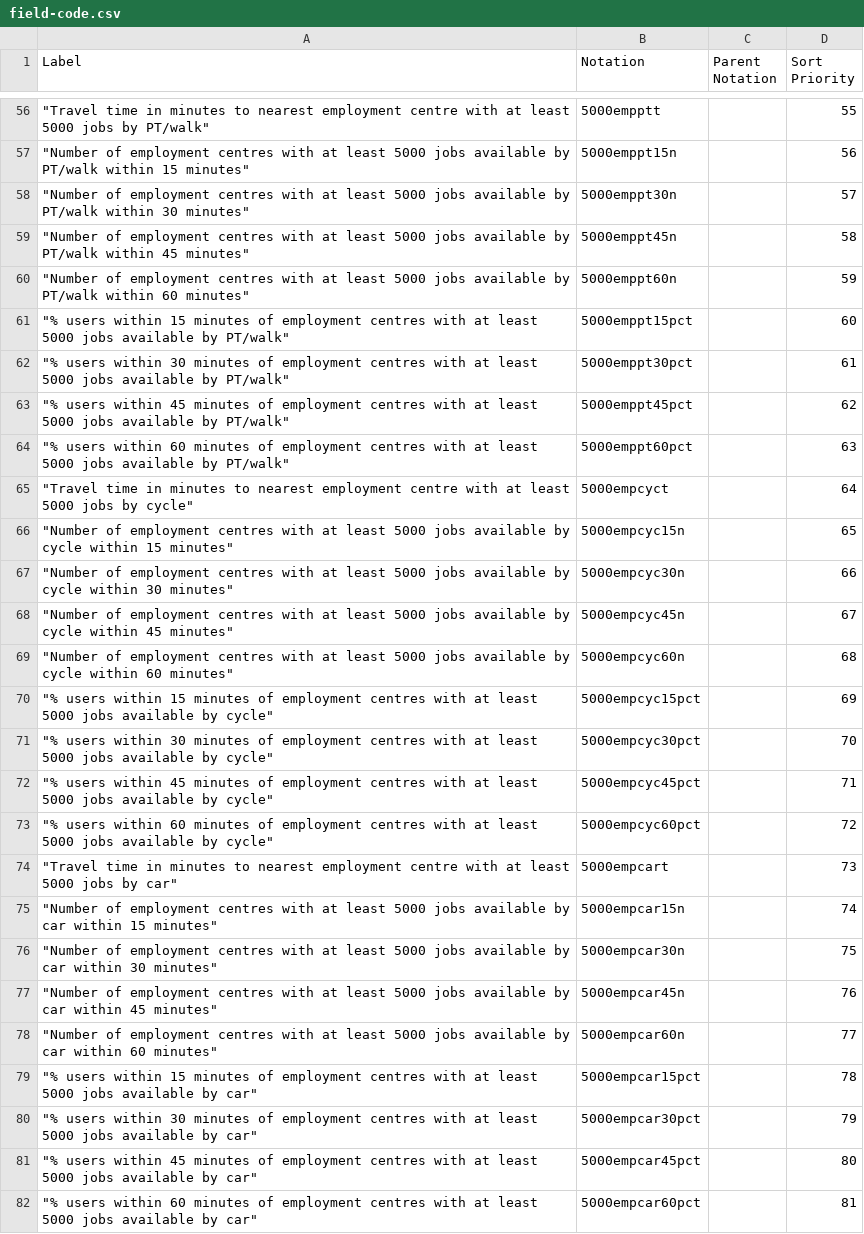
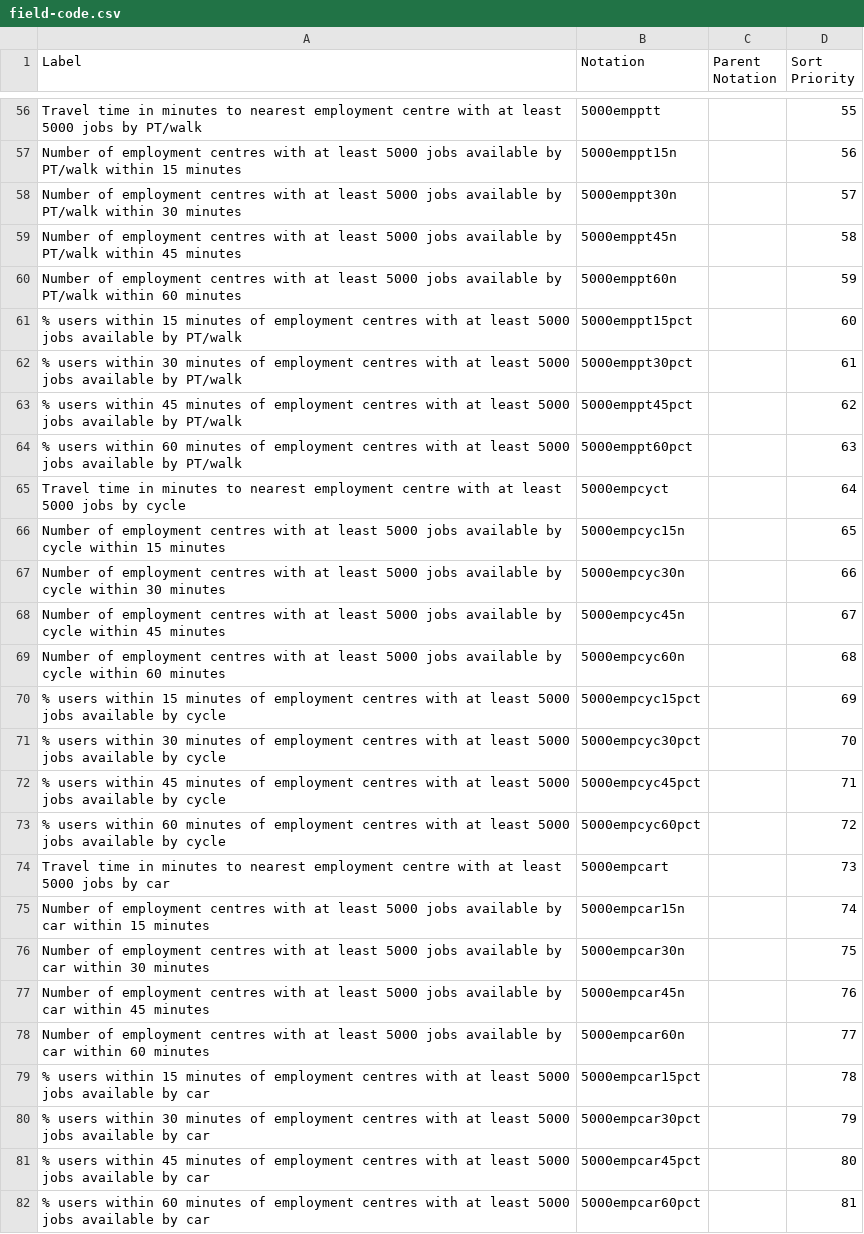
Before and after one commit to GSS-Cogs/ref_common, a CSV file: codelists/field-code.csv, drawn as a sheet; only a part is shown, gaps mark what is left out; the diff covers the shown part only; the diff names each change by its address in the sheet, - before the commit and + after, or states it on an @@ line.

```diff
--- a/codelists/field-code.csv
+++ b/codelists/field-code.csv
-A56 (Label): "Travel time in minutes to nearest employment centre with at least 5000 jobs by PT/walk"
+A56 (Label): Travel time in minutes to nearest employment centre with at least 5000 jobs by PT/walk
-A57 (Label): "Number of employment centres with at least 5000 jobs available by PT/walk within 15 minutes"
+A57 (Label): Number of employment centres with at least 5000 jobs available by PT/walk within 15 minutes
-A58 (Label): "Number of employment centres with at least 5000 jobs available by PT/walk within 30 minutes"
+A58 (Label): Number of employment centres with at least 5000 jobs available by PT/walk within 30 minutes
-A59 (Label): "Number of employment centres with at least 5000 jobs available by PT/walk within 45 minutes"
+A59 (Label): Number of employment centres with at least 5000 jobs available by PT/walk within 45 minutes
-A60 (Label): "Number of employment centres with at least 5000 jobs available by PT/walk within 60 minutes"
+A60 (Label): Number of employment centres with at least 5000 jobs available by PT/walk within 60 minutes
-A61 (Label): "% users within 15 minutes of employment centres with at least 5000 jobs available by PT/walk"
+A61 (Label): % users within 15 minutes of employment centres with at least 5000 jobs available by PT/walk
-A62 (Label): "% users within 30 minutes of employment centres with at least 5000 jobs available by PT/walk"
+A62 (Label): % users within 30 minutes of employment centres with at least 5000 jobs available by PT/walk
-A63 (Label): "% users within 45 minutes of employment centres with at least 5000 jobs available by PT/walk"
+A63 (Label): % users within 45 minutes of employment centres with at least 5000 jobs available by PT/walk
-A64 (Label): "% users within 60 minutes of employment centres with at least 5000 jobs available by PT/walk"
+A64 (Label): % users within 60 minutes of employment centres with at least 5000 jobs available by PT/walk
-A65 (Label): "Travel time in minutes to nearest employment centre with at least 5000 jobs by cycle"
+A65 (Label): Travel time in minutes to nearest employment centre with at least 5000 jobs by cycle
-A66 (Label): "Number of employment centres with at least 5000 jobs available by cycle within 15 minutes"
+A66 (Label): Number of employment centres with at least 5000 jobs available by cycle within 15 minutes
-A67 (Label): "Number of employment centres with at least 5000 jobs available by cycle within 30 minutes"
+A67 (Label): Number of employment centres with at least 5000 jobs available by cycle within 30 minutes
-A68 (Label): "Number of employment centres with at least 5000 jobs available by cycle within 45 minutes"
+A68 (Label): Number of employment centres with at least 5000 jobs available by cycle within 45 minutes
-A69 (Label): "Number of employment centres with at least 5000 jobs available by cycle within 60 minutes"
+A69 (Label): Number of employment centres with at least 5000 jobs available by cycle within 60 minutes
-A70 (Label): "% users within 15 minutes of employment centres with at least 5000 jobs available by cycle"
+A70 (Label): % users within 15 minutes of employment centres with at least 5000 jobs available by cycle
-A71 (Label): "% users within 30 minutes of employment centres with at least 5000 jobs available by cycle"
+A71 (Label): % users within 30 minutes of employment centres with at least 5000 jobs available by cycle
-A72 (Label): "% users within 45 minutes of employment centres with at least 5000 jobs available by cycle"
+A72 (Label): % users within 45 minutes of employment centres with at least 5000 jobs available by cycle
-A73 (Label): "% users within 60 minutes of employment centres with at least 5000 jobs available by cycle"
+A73 (Label): % users within 60 minutes of employment centres with at least 5000 jobs available by cycle
-A74 (Label): "Travel time in minutes to nearest employment centre with at least 5000 jobs by car"
+A74 (Label): Travel time in minutes to nearest employment centre with at least 5000 jobs by car
-A75 (Label): "Number of employment centres with at least 5000 jobs available by car within 15 minutes"
+A75 (Label): Number of employment centres with at least 5000 jobs available by car within 15 minutes
-A76 (Label): "Number of employment centres with at least 5000 jobs available by car within 30 minutes"
+A76 (Label): Number of employment centres with at least 5000 jobs available by car within 30 minutes
-A77 (Label): "Number of employment centres with at least 5000 jobs available by car within 45 minutes"
+A77 (Label): Number of employment centres with at least 5000 jobs available by car within 45 minutes
-A78 (Label): "Number of employment centres with at least 5000 jobs available by car within 60 minutes"
+A78 (Label): Number of employment centres with at least 5000 jobs available by car within 60 minutes
-A79 (Label): "% users within 15 minutes of employment centres with at least 5000 jobs available by car"
+A79 (Label): % users within 15 minutes of employment centres with at least 5000 jobs available by car
-A80 (Label): "% users within 30 minutes of employment centres with at least 5000 jobs available by car"
+A80 (Label): % users within 30 minutes of employment centres with at least 5000 jobs available by car
-A81 (Label): "% users within 45 minutes of employment centres with at least 5000 jobs available by car"
+A81 (Label): % users within 45 minutes of employment centres with at least 5000 jobs available by car
-A82 (Label): "% users within 60 minutes of employment centres with at least 5000 jobs available by car"
+A82 (Label): % users within 60 minutes of employment centres with at least 5000 jobs available by car
```
Also changed, not shown: 54 edited cells elsewhere in this file.
